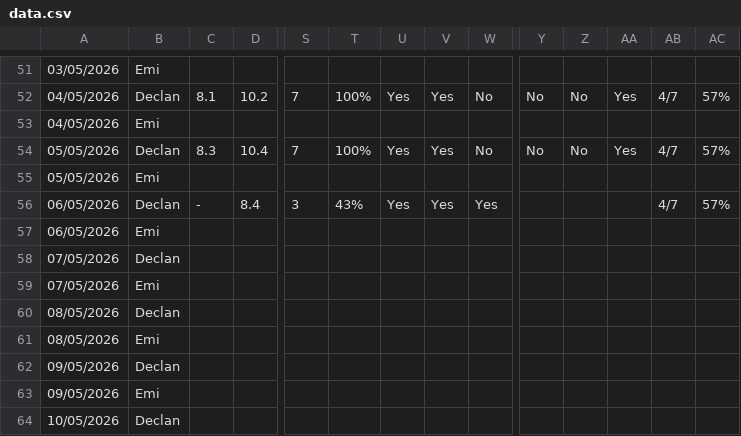
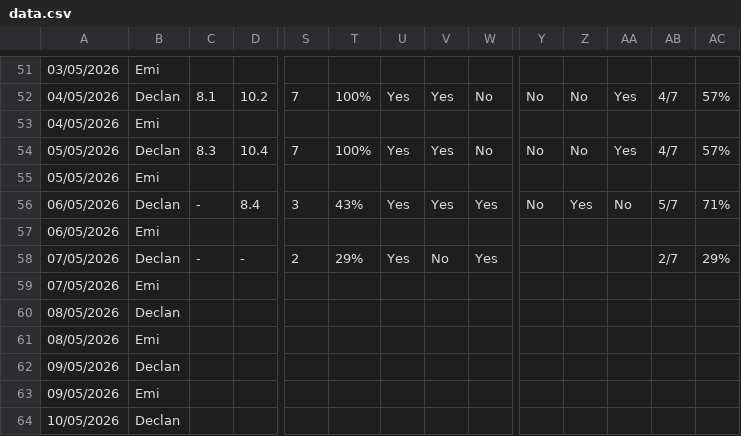
Before and after one commit to Declan2501/54-protocol, a CSV file: data.csv, drawn as a sheet; only a part is shown, gaps mark what is left out; removed rows and columns are numbered as before the commit, all else as after; rows hold the shown columns only; the diff names each change by its address in the sheet, - before the commit and + after, or states it on an @@ line.

Commit message:
Auto update data.csv

```diff
--- a/data.csv
+++ b/data.csv
-Y56: (empty)
+Y56: No
-Z56: (empty)
+Z56: Yes
-AA56: (empty)
+AA56: No
-AB56: 4/7
+AB56: 5/7
-AC56: 57%
+AC56: 71%
-row 58: 07/05/2026 | Declan
+row 58: 07/05/2026 | Declan | - | - | 2 | 29% | Yes | No | Yes |  |  |  | 2/7 | 29%
```
